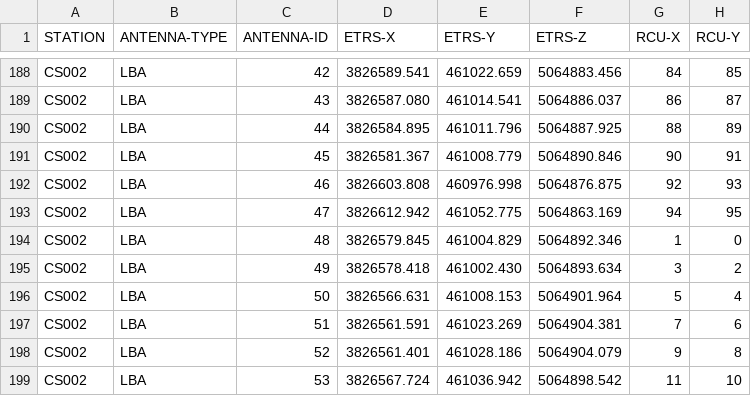
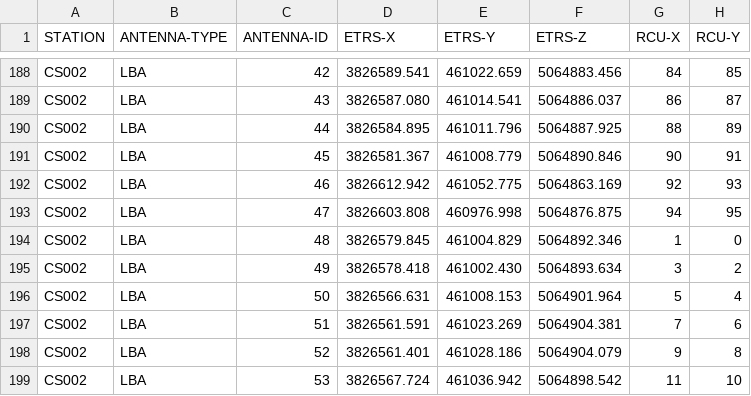
Before and after one commit to brentjens/lofar-antenna-positions, a CSV file: share/lofarantpos/etrs-antenna-positions.csv, drawn as a sheet; only a part is shown, gaps mark what is left out.

Commit message:
Swap CS002 LBA46 & 47
These reference antennas turned out to be swapped with respect to their physical position.

```diff
--- a/share/lofarantpos/etrs-antenna-positions.csv
+++ b/share/lofarantpos/etrs-antenna-positions.csv
@@ -191,4 +191,4 @@ CS002,LBA,44,3826584.895,461011.796,5064887.925,88,89
 CS002,LBA,45,3826581.367,461008.779,5064890.846,90,91
-CS002,LBA,46,3826603.808,460976.998,5064876.875,92,93
-CS002,LBA,47,3826612.942,461052.775,5064863.169,94,95
+CS002,LBA,46,3826612.942,461052.775,5064863.169,92,93
+CS002,LBA,47,3826603.808,460976.998,5064876.875,94,95
 CS002,LBA,48,3826579.845,461004.829,5064892.346,1,0
```
